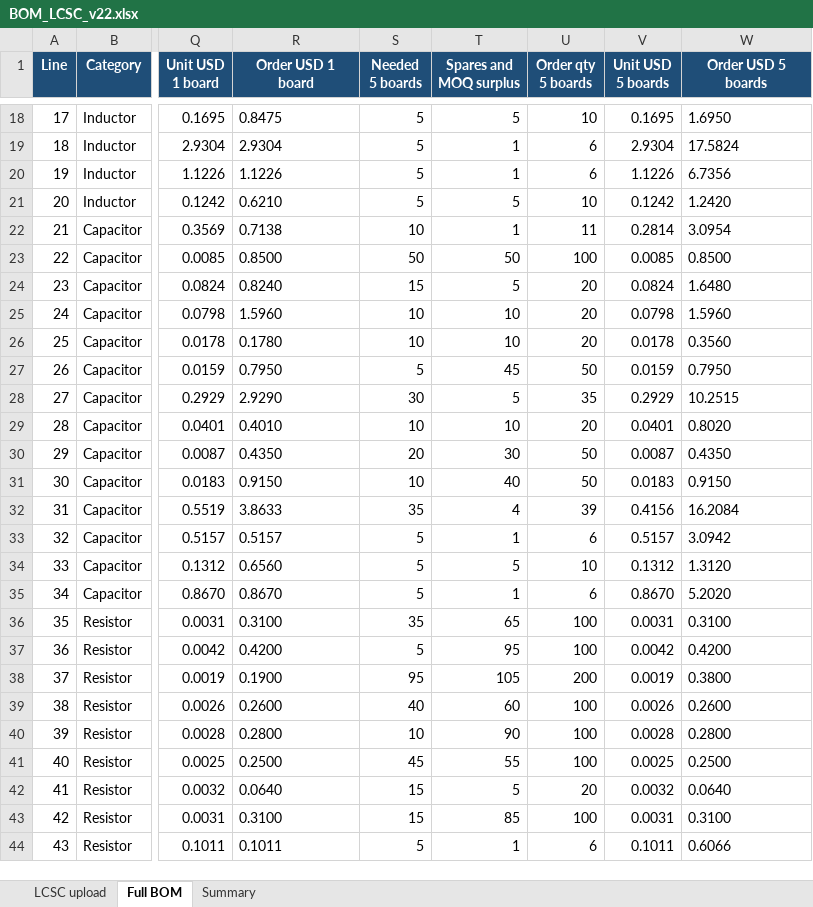
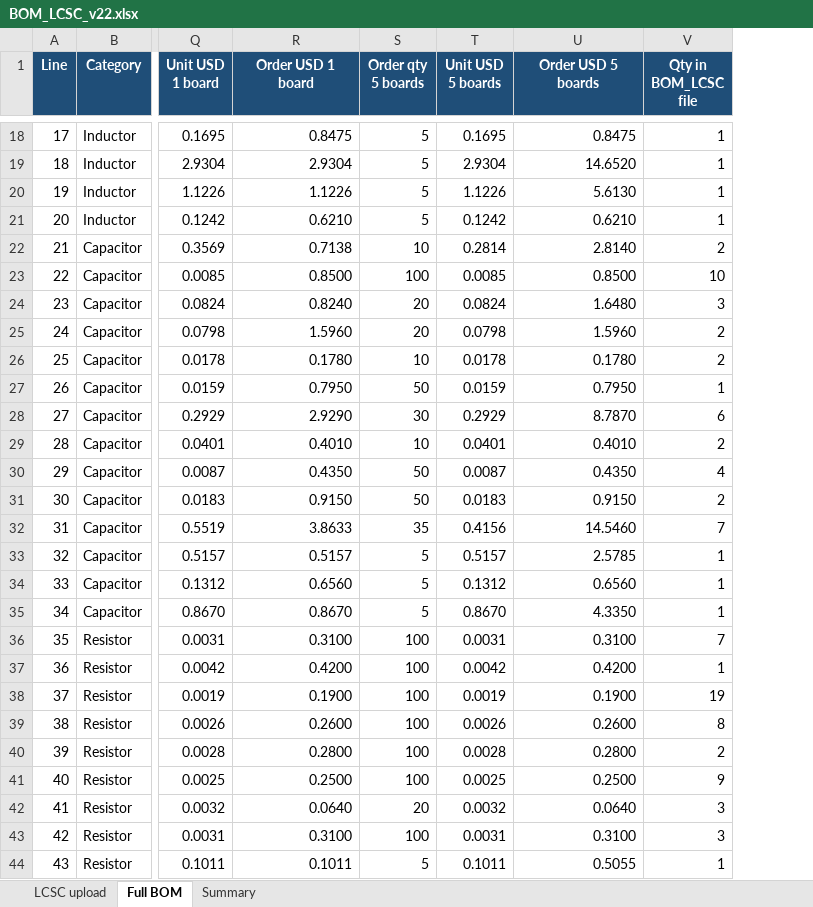
Before and after one commit to nikolajevs/ai, an Excel workbook: pcb/PCB_V1/BOM_LCSC_v22.xlsx, sheet Full BOM, drawn as a sheet; only a part is shown, gaps mark what is left out; values as stored, in another font and other column widths than the file's, no borders; removed rows and columns are numbered as before the commit, all else as after; the diff covers the shown part only; the diff names each change by its address in the sheet, - before the commit and + after, or states it on an @@ line.

```diff
--- a/pcb/PCB_V1/BOM_LCSC_v22.xlsx (sheet Full BOM)
+++ b/pcb/PCB_V1/BOM_LCSC_v22.xlsx (sheet Full BOM)
-column S (Needed 5 boards), rows 18-44: 5 | 5 | 5 | 5 | 10 | 50 | 15 | 10 | 10 | 5 | 30 | 10 | 20 | 10 | 35 | 5 | 5 | 5 | 35 | 5 | 95 | 40 | 10 | 45 | 15 | 15 | 5
-column T (Spares and MOQ surplus), rows 18-44: 5 | 1 | 1 | 5 | 1 | 50 | 5 | 10 | 10 | 45 | 5 | 10 | 30 | 40 | 4 | 1 | 5 | 1 | 65 | 95 | 105 | 60 | 90 | 55 | 5 | 85 | 1
+column V (Qty in BOM_LCSC file), rows 18-44: 1 | 1 | 1 | 1 | 2 | 10 | 3 | 2 | 2 | 1 | 6 | 2 | 4 | 2 | 7 | 1 | 1 | 1 | 7 | 1 | 19 | 8 | 2 | 9 | 3 | 3 | 1
-R18:R44 alignment: left
+R18:R44 alignment: right
-S18 (Order qty 5 boards): 10
+S18 (Order qty 5 boards): 5
-U18 (Order USD 5 boards): 1.6950
+U18 (Order USD 5 boards): 0.8475
-S19:S20 (Order qty 5 boards): 6
+S19:S20 (Order qty 5 boards): 5
-U19 (Order USD 5 boards): 17.5824
+U19 (Order USD 5 boards): 14.6520
-U20 (Order USD 5 boards): 6.7356
+U20 (Order USD 5 boards): 5.6130
-S21 (Order qty 5 boards): 10
+S21 (Order qty 5 boards): 5
-U21 (Order USD 5 boards): 1.2420
+U21 (Order USD 5 boards): 0.6210
-S22 (Order qty 5 boards): 11
+S22 (Order qty 5 boards): 10
-U22 (Order USD 5 boards): 3.0954
+U22 (Order USD 5 boards): 2.8140
-U23:U25 alignment: left
+U23:U25 alignment: right
-S26 (Order qty 5 boards): 20
+S26 (Order qty 5 boards): 10
-U26 (Order USD 5 boards): 0.3560
+U26 (Order USD 5 boards): 0.1780
-U27 alignment: left
+U27 alignment: right
-S28 (Order qty 5 boards): 35
+S28 (Order qty 5 boards): 30
-U28 (Order USD 5 boards): 10.2515
+U28 (Order USD 5 boards): 8.7870
-S29 (Order qty 5 boards): 20
+S29 (Order qty 5 boards): 10
-U29 (Order USD 5 boards): 0.8020
+U29 (Order USD 5 boards): 0.4010
-U30:U31 alignment: left
+U30:U31 alignment: right
-S32 (Order qty 5 boards): 39
+S32 (Order qty 5 boards): 35
-U32 (Order USD 5 boards): 16.2084
+U32 (Order USD 5 boards): 14.5460
-S33 (Order qty 5 boards): 6
+S33 (Order qty 5 boards): 5
-U33 (Order USD 5 boards): 3.0942
+U33 (Order USD 5 boards): 2.5785
-S34 (Order qty 5 boards): 10
+S34 (Order qty 5 boards): 5
-U34 (Order USD 5 boards): 1.3120
+U34 (Order USD 5 boards): 0.6560
-S35 (Order qty 5 boards): 6
+S35 (Order qty 5 boards): 5
-U35 (Order USD 5 boards): 5.2020
+U35 (Order USD 5 boards): 4.3350
-U36:U37 alignment: left
+U36:U37 alignment: right
-S38 (Order qty 5 boards): 200
+S38 (Order qty 5 boards): 100
-U38 (Order USD 5 boards): 0.3800
+U38 (Order USD 5 boards): 0.1900
-U39:U43 alignment: left
+U39:U43 alignment: right
-S44 (Order qty 5 boards): 6
+S44 (Order qty 5 boards): 5
-U44 (Order USD 5 boards): 0.6066
+U44 (Order USD 5 boards): 0.5055
```
Also changed, not shown: 52 edited cells and cell formats elsewhere in this sheet, sheet LCSC upload, sheet Summary, 6 other files.
